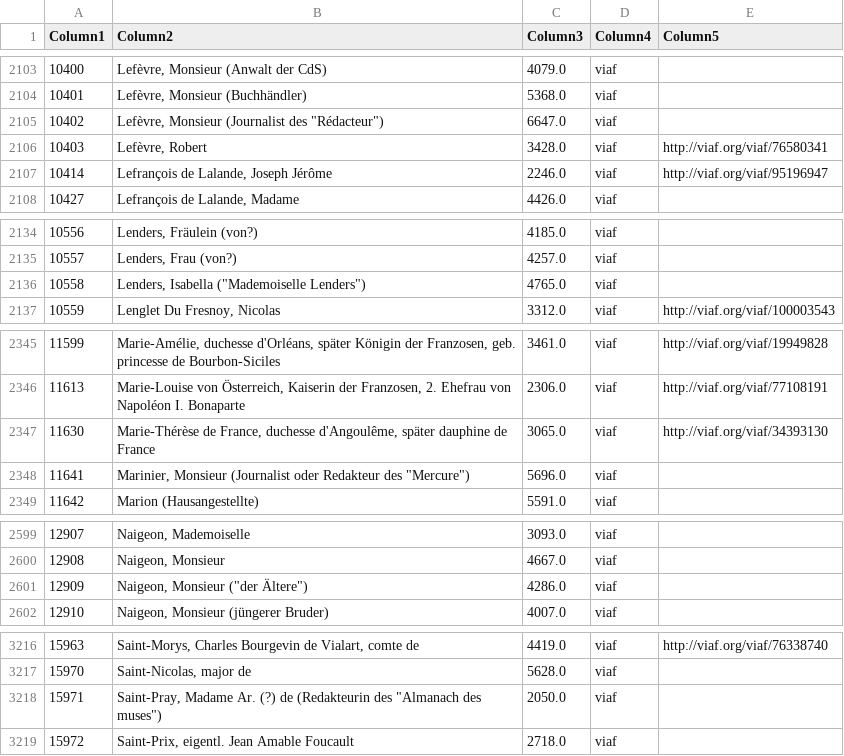
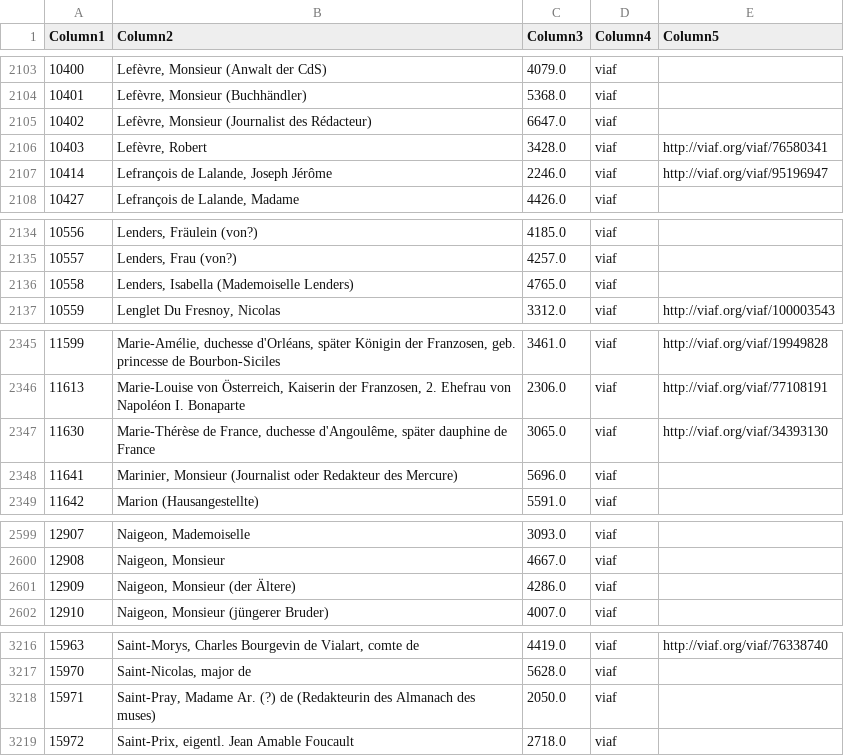
Before and after one commit to dhi-digital-humanities/constance-de-salm, a CSV file: Fud_Tables/PersonenVIAF.csv, drawn as a sheet; only a part is shown, gaps mark what is left out; the diff covers the shown part only; the diff names each change by its address in the sheet, - before the commit and + after, or states it on an @@ line.

```diff
--- a/Fud_Tables/PersonenVIAF.csv
+++ b/Fud_Tables/PersonenVIAF.csv
-B2105 (Column2): Lefèvre, Monsieur (Journalist des "Rédacteur")
+B2105 (Column2): Lefèvre, Monsieur (Journalist des Rédacteur)
-B2136 (Column2): Lenders, Isabella ("Mademoiselle Lenders")
+B2136 (Column2): Lenders, Isabella (Mademoiselle Lenders)
-B2348 (Column2): …Redakteur des "Mercure")
+B2348 (Column2): …Redakteur des Mercure)
-B2601 (Column2): Naigeon, Monsieur ("der Ältere")
+B2601 (Column2): Naigeon, Monsieur (der Ältere)
-B3218 (Column2): …(Redakteurin des "Almanach des muses")
+B3218 (Column2): …(Redakteurin des Almanach des muses)
```
Also changed, not shown: 10 edited cells elsewhere in this file.
